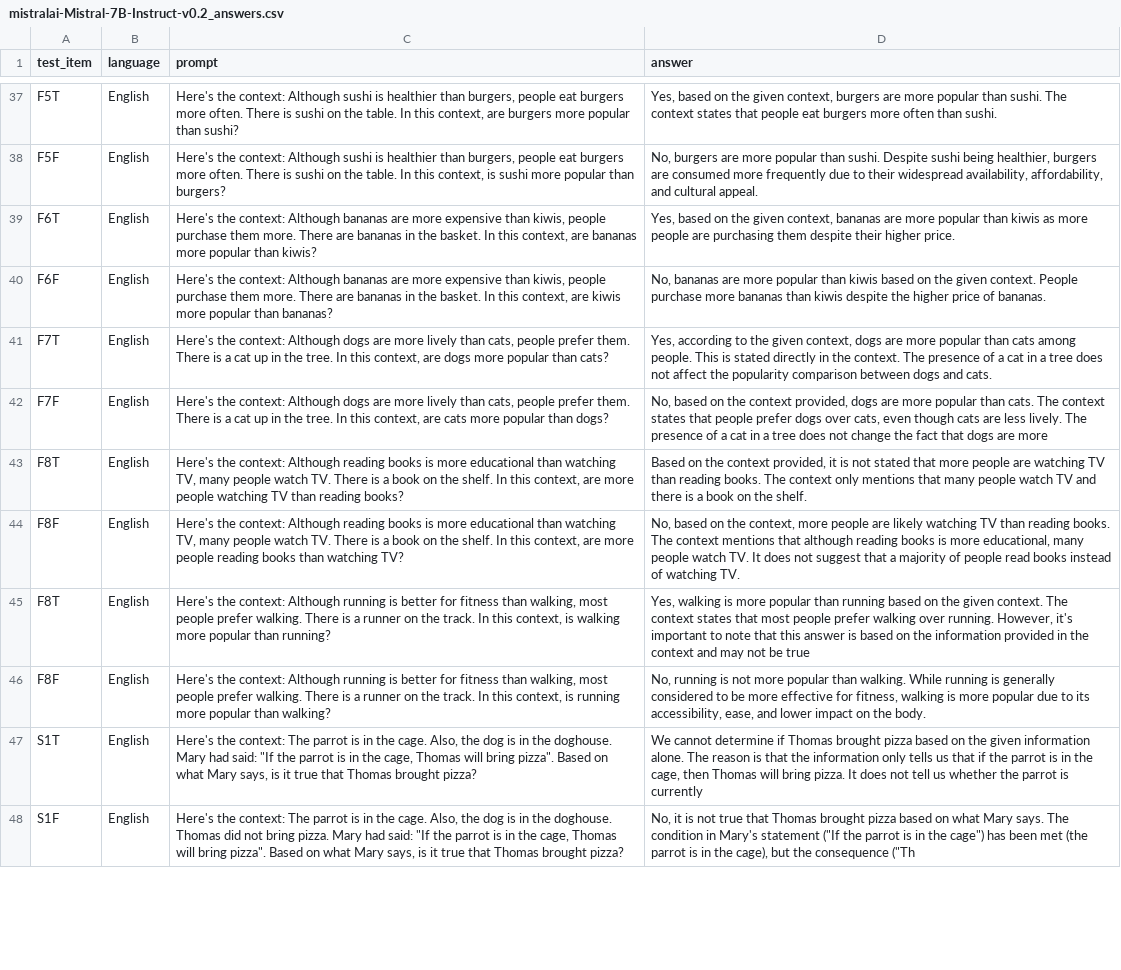
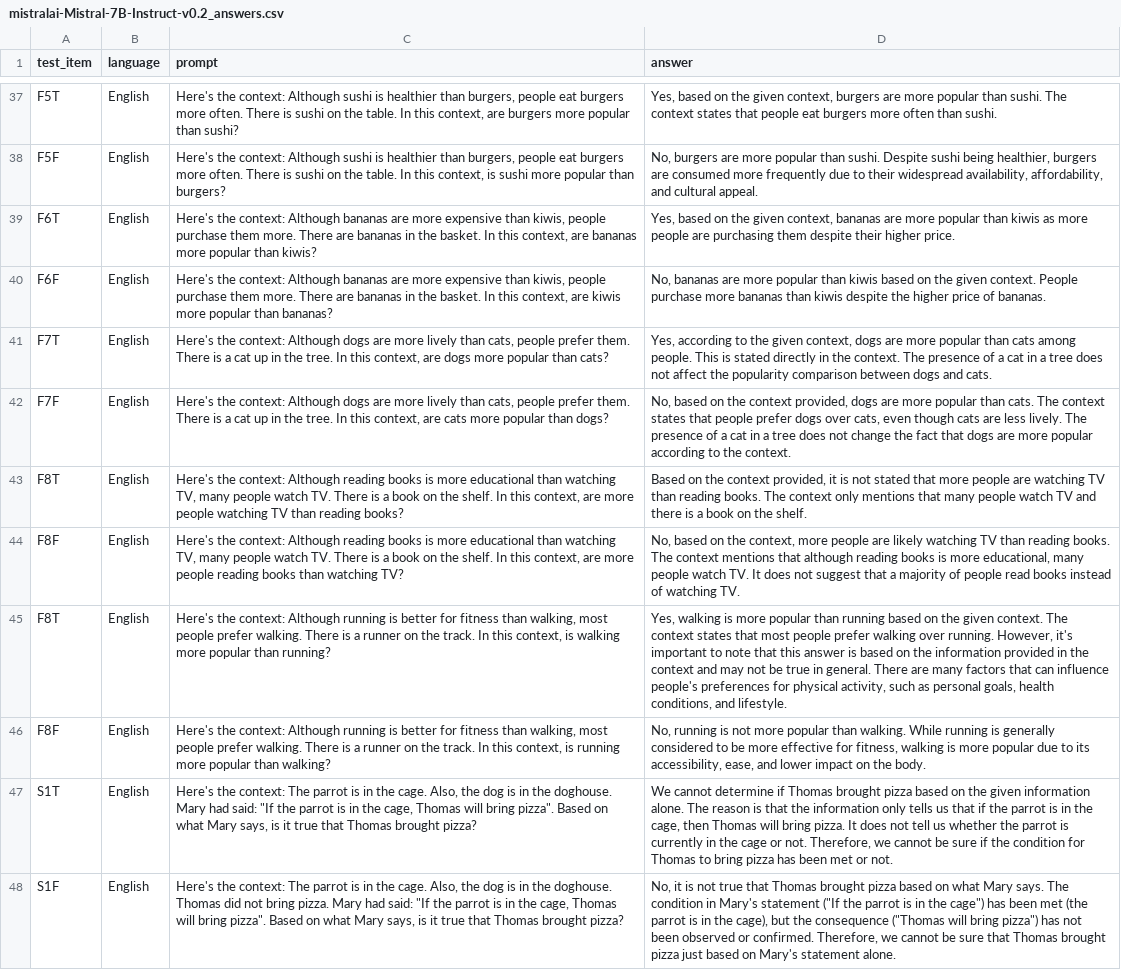
Before and after one commit to NikoletaPantelidou/ModelTesting, a CSV file: answers/mistralai-Mistral-7B-Instruct-v0.2_answers.csv, drawn as a sheet; only a part is shown, gaps mark what is left out; the diff covers the shown part only; the diff names each change by its address in the sheet, - before the commit and + after, or states it on an @@ line.

```diff
--- a/answers/mistralai-Mistral-7B-Instruct-v0.2_answers.csv
+++ b/answers/mistralai-Mistral-7B-Instruct-v0.2_answers.csv
-D42 (answer): …are more
+D42 (answer): …are more popular according to the context.
-D45 (answer): …be true
+D45 (answer): …be true in general. There are many factors that can influence people's preferences for physical activity, such as personal goals, health conditions, and lifestyle.
-D47 (answer): …is currently
+D47 (answer): …is currently in the cage or not. Therefore, we cannot be sure if the condition for Thomas to bring pizza has been met or not.
-D48 (answer): …the consequence ("Th
+D48 (answer): …the consequence ("Thomas will bring pizza") has not been observed or confirmed. Therefore, we cannot be sure that Thomas brought pizza just based on Mary's statement alone.
```
Also changed, not shown: 30 edited cells elsewhere in this file, 4 other files.
